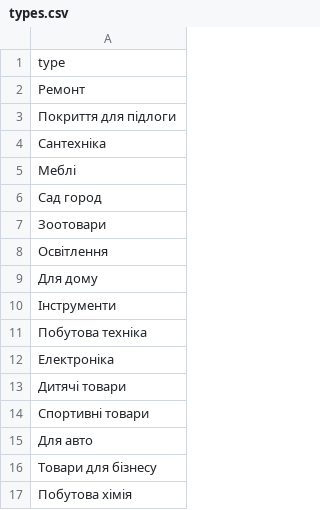
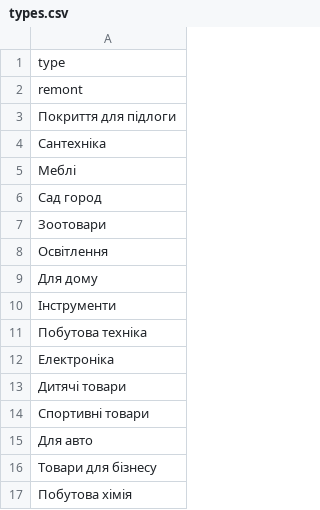
Before and after one commit to AlexKushin/FourthPractice, a CSV file: types.csv, drawn as a sheet.

```diff
--- a/types.csv
+++ b/types.csv
@@ -1,3 +1,3 @@
 type
-Ремонт
+remont
 Покриття для підлоги
```
Also changed, not shown: 1 other file.
